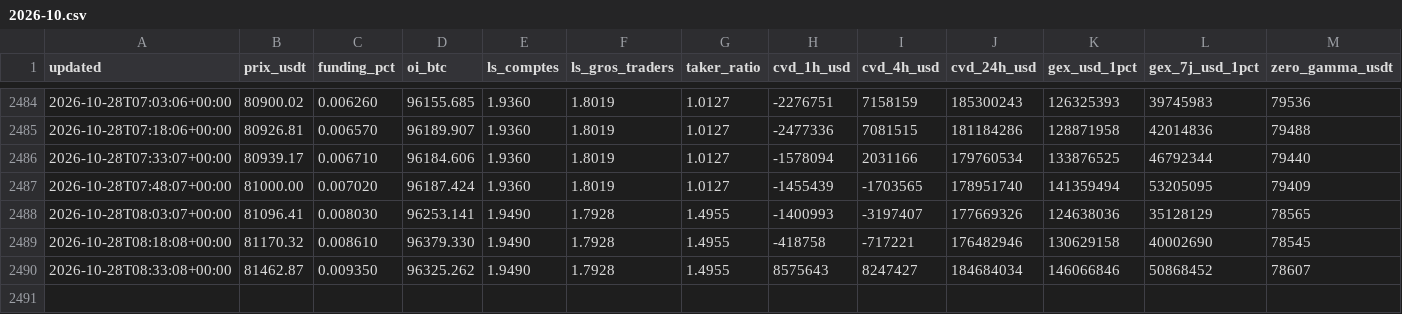
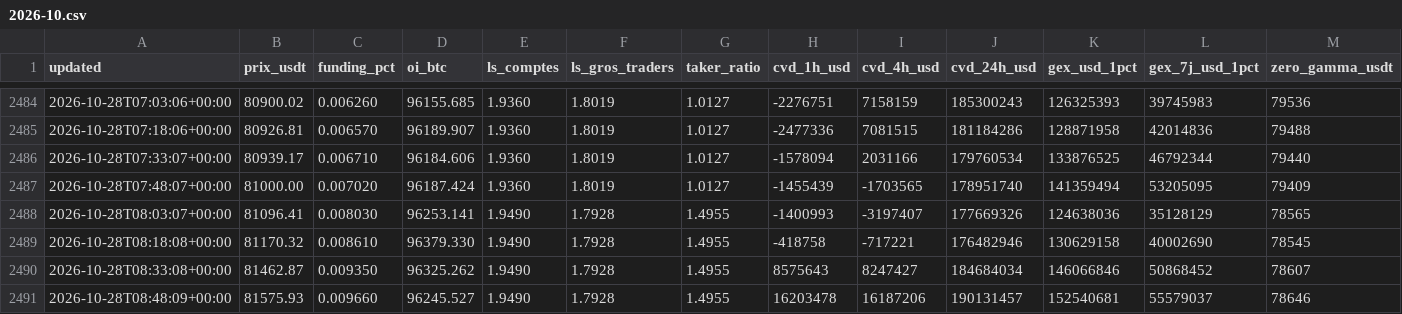
Before and after one commit to lorenzoapro12-jpg/samsara-live, a CSV file: series/positionnement/2026-10.csv, drawn as a sheet; only a part is shown, gaps mark what is left out; rows hold the shown columns only; the diff names each change by its address in the sheet, - before the commit and + after, or states it on an @@ line.

```diff
--- a/series/positionnement/2026-10.csv
+++ b/series/positionnement/2026-10.csv
+row 2491: 2026-10-28T08:48:09+00:00 | 81575.93 | 0.009660 | 96245.527 | 1.9490 | 1.7928 | 1.4955 | 16203478 | 16187206 | 190131457 | 152540681 | 55579037 | 78646
```
Also changed, not shown: 1 other file.
